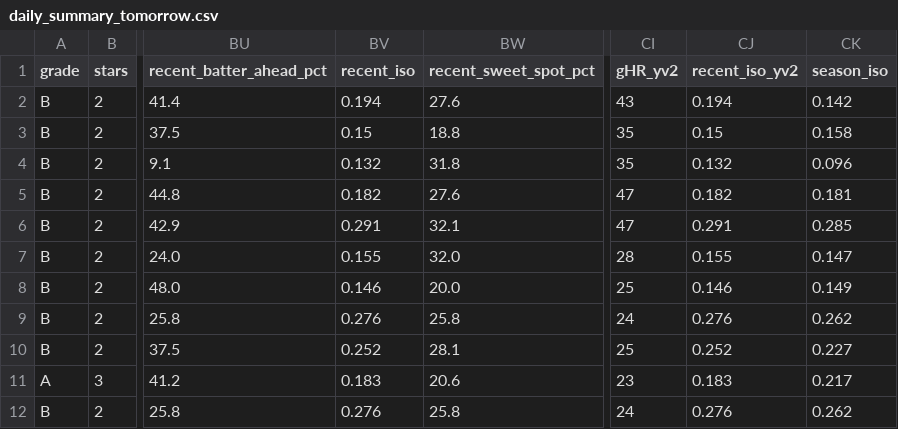
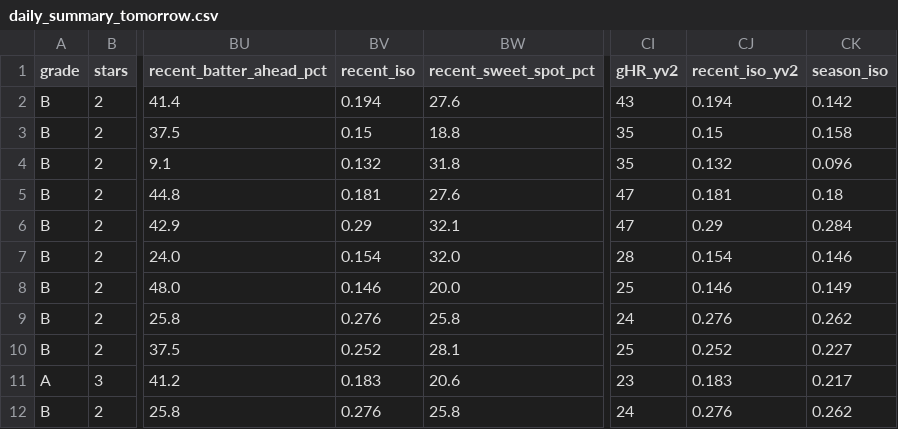
Before and after one commit to prsm-labs/going-yard, a CSV file: public/data/daily_summary_tomorrow.csv, drawn as a sheet; only a part is shown, gaps mark what is left out; the diff names each change by its address in the sheet, - before the commit and + after, or states it on an @@ line.

```diff
--- a/public/data/daily_summary_tomorrow.csv
+++ b/public/data/daily_summary_tomorrow.csv
-BV5 (recent_iso): 0.182
+BV5 (recent_iso): 0.181
-CJ5 (recent_iso_yv2): 0.182
+CJ5 (recent_iso_yv2): 0.181
-CK5 (season_iso): 0.181
+CK5 (season_iso): 0.18
-BV6 (recent_iso): 0.291
+BV6 (recent_iso): 0.29
-CJ6 (recent_iso_yv2): 0.291
+CJ6 (recent_iso_yv2): 0.29
-CK6 (season_iso): 0.285
+CK6 (season_iso): 0.284
-BV7 (recent_iso): 0.155
+BV7 (recent_iso): 0.154
-CJ7 (recent_iso_yv2): 0.155
+CJ7 (recent_iso_yv2): 0.154
-CK7 (season_iso): 0.147
+CK7 (season_iso): 0.146
```
Also changed, not shown: public/data/daily_picks_tomorrow.csv, public/data/daily_summary.csv, 6 other files.
